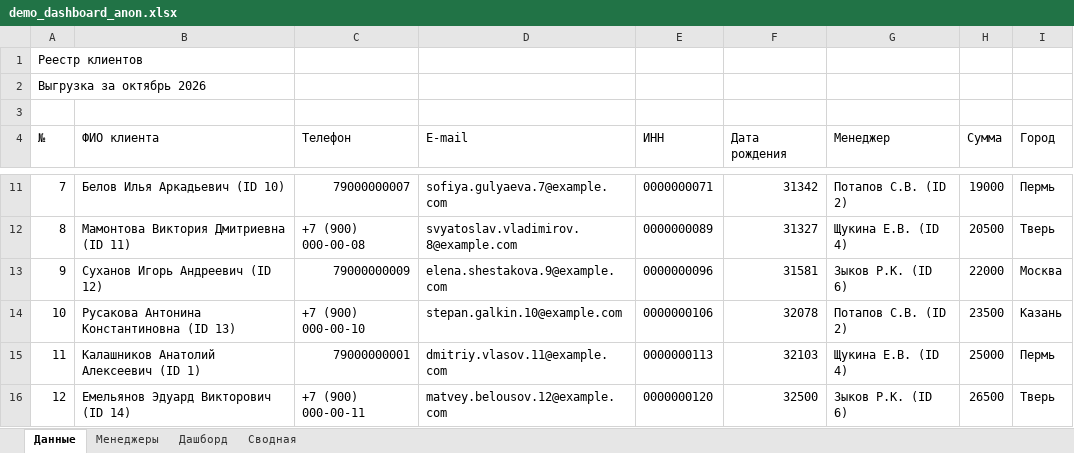
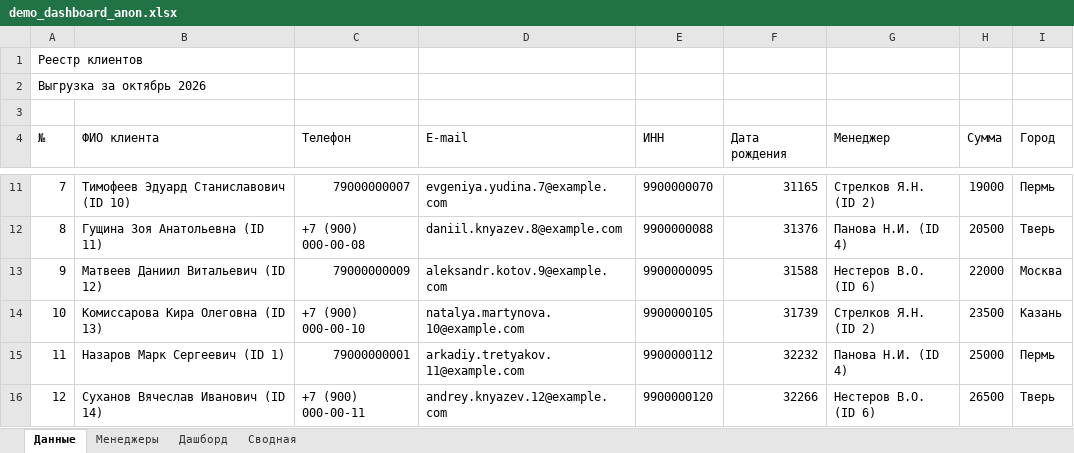
Before and after one commit to IliaSA101/finboard-anon, an Excel workbook: samples/demo_dashboard_anon.xlsx, sheet Данные, drawn as a sheet; only a part is shown, gaps mark what is left out; values as stored, in another font and other column widths than the file's, no borders; the diff covers the shown part only; the diff names each change by its address in the sheet, - before the commit and + after, or states it on an @@ line.

```diff
--- a/samples/demo_dashboard_anon.xlsx (sheet Данные)
+++ b/samples/demo_dashboard_anon.xlsx (sheet Данные)
-B11 (ФИО клиента): Белов Илья Аркадьевич (ID 10)
+B11 (ФИО клиента): Тимофеев Эдуард Станиславович (ID 10)
-D11 (E-mail): sofiya.gulyaeva.7@example.com
+D11 (E-mail): evgeniya.yudina.7@example.com
-E11 (ИНН): 0000000071
+E11 (ИНН): 9900000070
-F11 (Дата рождения): 31342
+F11 (Дата рождения): 31165
-G11 (Менеджер): Потапов С.В. (ID 2)
+G11 (Менеджер): Стрелков Я.Н. (ID 2)
-B12 (ФИО клиента): Мамонтова Виктория Дмитриевна (ID 11)
+B12 (ФИО клиента): Гущина Зоя Анатольевна (ID 11)
-D12 (E-mail): svyatoslav.vladimirov.8@example.com
+D12 (E-mail): daniil.knyazev.8@example.com
-E12 (ИНН): 0000000089
+E12 (ИНН): 9900000088
-F12 (Дата рождения): 31327
+F12 (Дата рождения): 31376
-G12 (Менеджер): Щукина Е.В. (ID 4)
+G12 (Менеджер): Панова Н.И. (ID 4)
-B13 (ФИО клиента): Суханов Игорь Андреевич (ID 12)
+B13 (ФИО клиента): Матвеев Даниил Витальевич (ID 12)
-D13 (E-mail): elena.shestakova.9@example.com
+D13 (E-mail): aleksandr.kotov.9@example.com
-E13 (ИНН): 0000000096
+E13 (ИНН): 9900000095
-F13 (Дата рождения): 31581
+F13 (Дата рождения): 31588
-G13 (Менеджер): Зыков Р.К. (ID 6)
+G13 (Менеджер): Нестеров В.О. (ID 6)
-B14 (ФИО клиента): Русакова Антонина Константиновна (ID 13)
+B14 (ФИО клиента): Комиссарова Кира Олеговна (ID 13)
-D14 (E-mail): stepan.galkin.10@example.com
+D14 (E-mail): natalya.martynova.10@example.com
-E14 (ИНН): 0000000106
+E14 (ИНН): 9900000105
-F14 (Дата рождения): 32078
+F14 (Дата рождения): 31739
-G14 (Менеджер): Потапов С.В. (ID 2)
+G14 (Менеджер): Стрелков Я.Н. (ID 2)
-B15 (ФИО клиента): Калашников Анатолий Алексеевич (ID 1)
+B15 (ФИО клиента): Назаров Марк Сергеевич (ID 1)
-D15 (E-mail): dmitriy.vlasov.11@example.com
+D15 (E-mail): arkadiy.tretyakov.11@example.com
-E15 (ИНН): 0000000113
+E15 (ИНН): 9900000112
-F15 (Дата рождения): 32103
+F15 (Дата рождения): 32232
-G15 (Менеджер): Щукина Е.В. (ID 4)
+G15 (Менеджер): Панова Н.И. (ID 4)
-B16 (ФИО клиента): Емельянов Эдуард Викторович (ID 14)
+B16 (ФИО клиента): Суханов Вячеслав Иванович (ID 14)
-D16 (E-mail): matvey.belousov.12@example.com
+D16 (E-mail): andrey.knyazev.12@example.com
-E16 (ИНН): 0000000120
+E16 (ИНН): 9900000120
-F16 (Дата рождения): 32500
+F16 (Дата рождения): 32266
-G16 (Менеджер): Зыков Р.К. (ID 6)
+G16 (Менеджер): Нестеров В.О. (ID 6)
```
Also changed, not shown: 71 edited cells elsewhere in this sheet, sheet Сводная, sheet Менеджеры, sheet Дашборд, charts or pictures, 9 other files.
